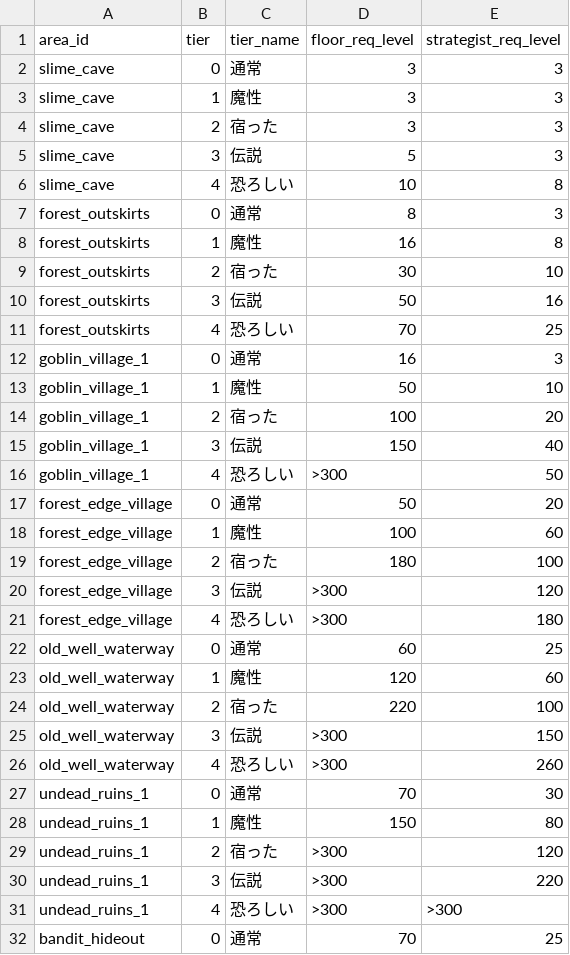
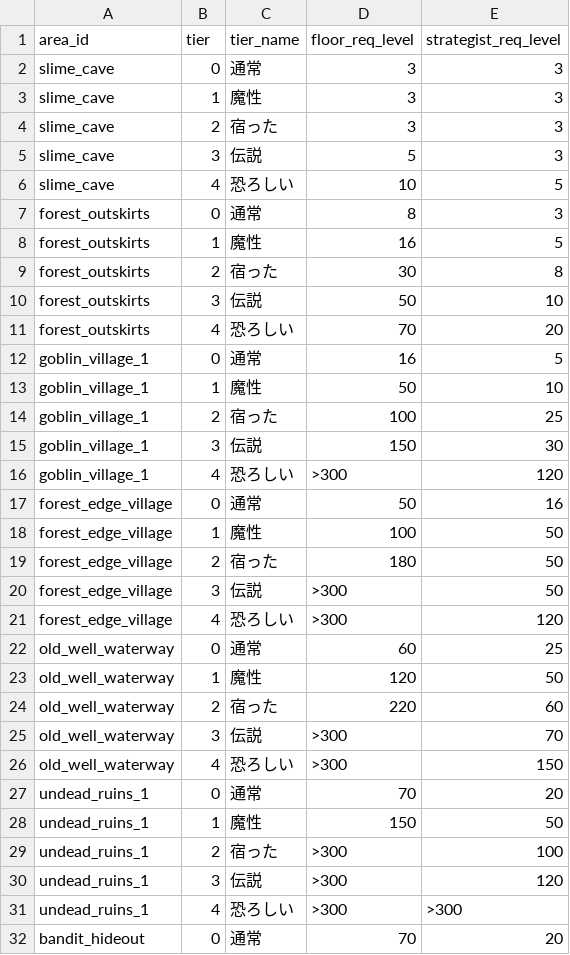
Before and after one commit to astapi/gobkin, a CSV file: goblin_native/scripts/balance/out/tierSweep.csv, drawn as a sheet; only a part is shown; the diff covers the shown part only.

```diff
--- a/goblin_native/scripts/balance/out/tierSweep.csv
+++ b/goblin_native/scripts/balance/out/tierSweep.csv
@@ -5,28 +5,28 @@ slime_cave,2,宿った,3,3
 slime_cave,3,伝説,5,3
-slime_cave,4,恐ろしい,10,8
+slime_cave,4,恐ろしい,10,5
 forest_outskirts,0,通常,8,3
-forest_outskirts,1,魔性,16,8
-forest_outskirts,2,宿った,30,10
-forest_outskirts,3,伝説,50,16
-forest_outskirts,4,恐ろしい,70,25
-goblin_village_1,0,通常,16,3
+forest_outskirts,1,魔性,16,5
+forest_outskirts,2,宿った,30,8
+forest_outskirts,3,伝説,50,10
+forest_outskirts,4,恐ろしい,70,20
+goblin_village_1,0,通常,16,5
 goblin_village_1,1,魔性,50,10
-goblin_village_1,2,宿った,100,20
-goblin_village_1,3,伝説,150,40
-goblin_village_1,4,恐ろしい,>300,50
-forest_edge_village,0,通常,50,20
-forest_edge_village,1,魔性,100,60
-forest_edge_village,2,宿った,180,100
-forest_edge_village,3,伝説,>300,120
-forest_edge_village,4,恐ろしい,>300,180
+goblin_village_1,2,宿った,100,25
+goblin_village_1,3,伝説,150,30
+goblin_village_1,4,恐ろしい,>300,120
+forest_edge_village,0,通常,50,16
+forest_edge_village,1,魔性,100,50
+forest_edge_village,2,宿った,180,50
+forest_edge_village,3,伝説,>300,50
+forest_edge_village,4,恐ろしい,>300,120
 old_well_waterway,0,通常,60,25
-old_well_waterway,1,魔性,120,60
-old_well_waterway,2,宿った,220,100
-old_well_waterway,3,伝説,>300,150
-old_well_waterway,4,恐ろしい,>300,260
-undead_ruins_1,0,通常,70,30
-undead_ruins_1,1,魔性,150,80
-undead_ruins_1,2,宿った,>300,120
-undead_ruins_1,3,伝説,>300,220
+old_well_waterway,1,魔性,120,50
+old_well_waterway,2,宿った,220,60
+old_well_waterway,3,伝説,>300,70
+old_well_waterway,4,恐ろしい,>300,150
+undead_ruins_1,0,通常,70,20
+undead_ruins_1,1,魔性,150,50
+undead_ruins_1,2,宿った,>300,100
+undead_ruins_1,3,伝説,>300,120
 undead_ruins_1,4,恐ろしい,>300,>300
-bandit_hideout,0,通常,70,25
+bandit_hideout,0,通常,70,20
```
Also changed, not shown: 35 edited cells elsewhere in this file, 3 other files.
